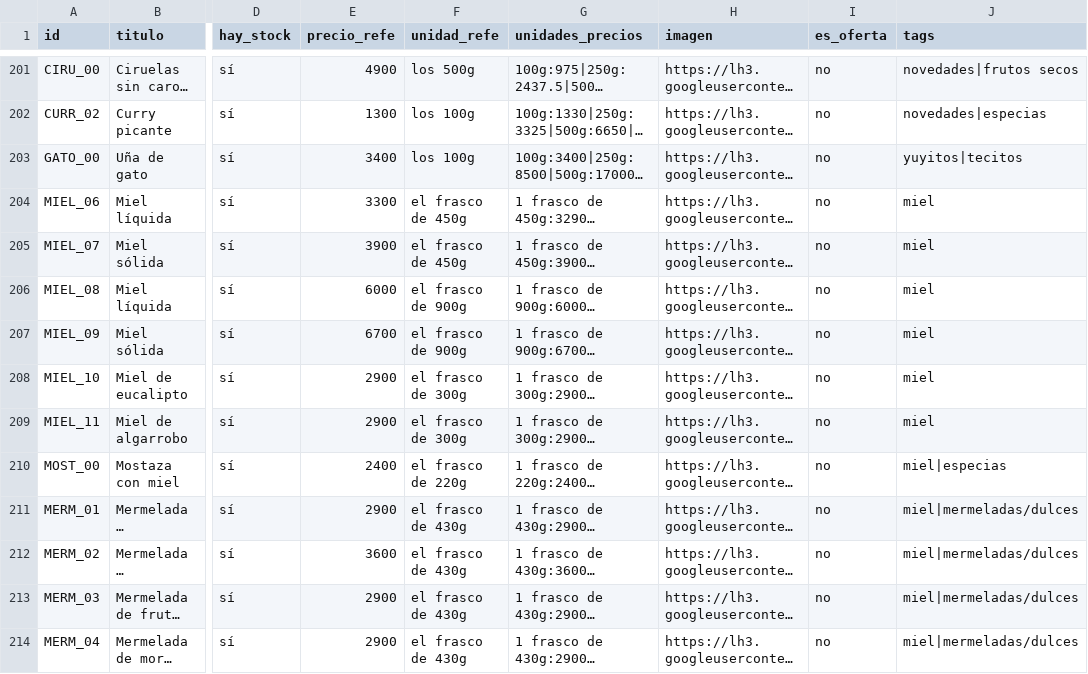
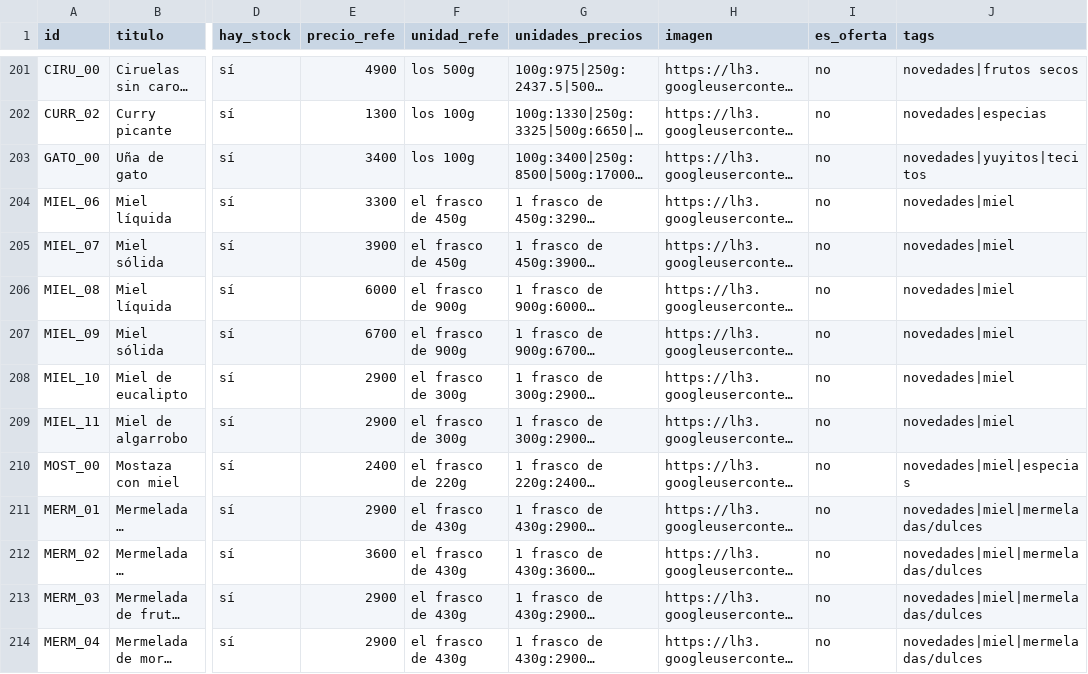
Before and after one commit to dietetica/datos, a CSV file: productos.csv, drawn as a sheet; only a part is shown, gaps mark what is left out; long unchanged cells end in …; the diff names each change by its address in the sheet, - before the commit and + after, or states it on an @@ line.

Commit message:
Actualización automática de productos

```diff
--- a/productos.csv
+++ b/productos.csv
-J203 (tags): yuyitos|tecitos
+J203 (tags): novedades|yuyitos|tecitos
-J204:J209 (tags): miel
+J204:J209 (tags): novedades|miel
-J210 (tags): miel|especias
+J210 (tags): novedades|miel|especias
-J211:J214 (tags): miel|mermeladas/dulces
+J211:J214 (tags): novedades|miel|mermeladas/dulces
```
